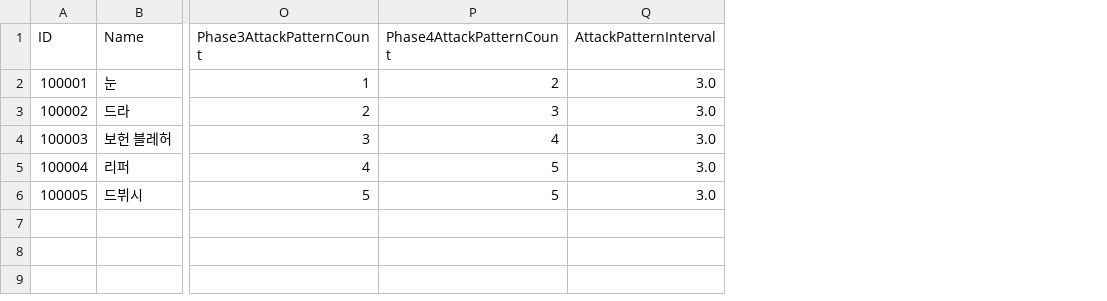
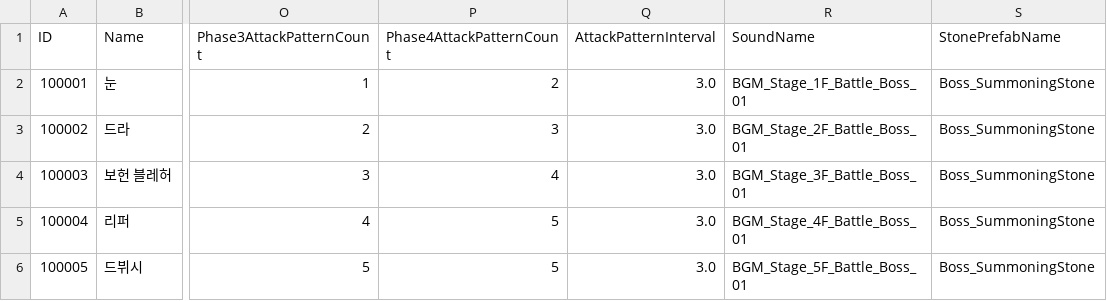
Before and after one commit to kupka05/Project_DR_KHT, a CSV file: Project_DR/Assets/Resources/BossMonster_Table.csv, drawn as a sheet; only a part is shown, gaps mark what is left out; the diff names each change by its address in the sheet, - before the commit and + after, or states it on an @@ line.

```diff
--- a/Project_DR/Assets/Resources/BossMonster_Table.csv
+++ b/Project_DR/Assets/Resources/BossMonster_Table.csv
+column R (SoundName), rows 2-6: BGM_Stage_1F_Battle_Boss_01 | BGM_Stage_2F_Battle_Boss_01 | BGM_Stage_3F_Battle_Boss_01 | BGM_Stage_4F_Battle_Boss_01 | BGM_Stage_5F_Battle_Boss_01
+column S (StonePrefabName), rows 2-6: all Boss_SummoningStone
```
Also changed, not shown: 17 other files.
